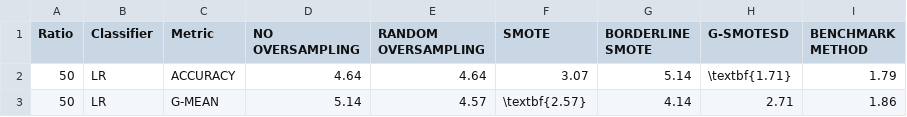
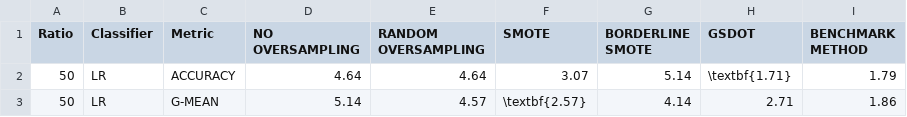
Before and after one commit to NOVA-IMS-Innovation-and-Analytics-Lab/publications, a CSV file: small-data-oversampling/analysis/mean_ranking.csv, drawn as a sheet; only a part is shown.

```diff
--- a/small-data-oversampling/analysis/mean_ranking.csv
+++ b/small-data-oversampling/analysis/mean_ranking.csv
@@ -1,2 +1,2 @@
-Ratio,Classifier,Metric,NO OVERSAMPLING,RANDOM OVERSAMPLING,SMOTE,BORDERLINE SMOTE,G-SMOTESD,BENCHMARK METHOD
+Ratio,Classifier,Metric,NO OVERSAMPLING,RANDOM OVERSAMPLING,SMOTE,BORDERLINE SMOTE,GSDOT,BENCHMARK METHOD
 50,LR,ACCURACY,4.64,4.64,3.07,5.14,\textbf{1.71},1.79
```
Also changed, not shown: small-data-oversampling/analysis/mean_sem_ranking_50.csv, small-data-oversampling/analysis/mean_sem_ranking_75.csv, 12 other files.
